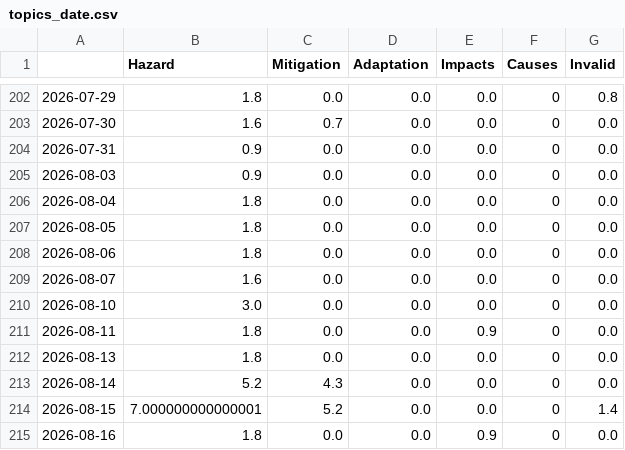
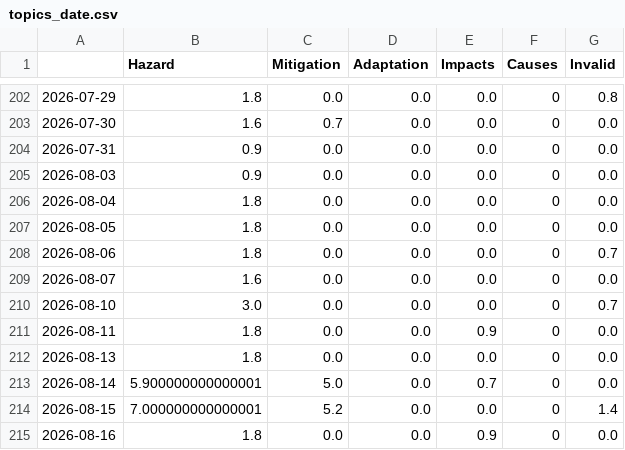
Before and after one commit to tg-news/TsunamiIsComing, a CSV file: csv/topics_date.csv, drawn as a sheet; only a part is shown, gaps mark what is left out.

```diff
--- a/csv/topics_date.csv
+++ b/csv/topics_date.csv
@@ -207,8 +207,8 @@
 2026-08-05,1.8,0.0,0.0,0.0,0,0.0
-2026-08-06,1.8,0.0,0.0,0.0,0,0.0
+2026-08-06,1.8,0.0,0.0,0.0,0,0.7
 2026-08-07,1.6,0.0,0.0,0.0,0,0.0
-2026-08-10,3.0,0.0,0.0,0.0,0,0.0
+2026-08-10,3.0,0.0,0.0,0.0,0,0.7
 2026-08-11,1.8,0.0,0.0,0.9,0,0.0
 2026-08-13,1.8,0.0,0.0,0.0,0,0.0
-2026-08-14,5.2,4.3,0.0,0.0,0,0.0
+2026-08-14,5.900000000000001,5.0,0.0,0.7,0,0.0
 2026-08-15,7.000000000000001,5.2,0.0,0.0,0,1.4
```
Also changed, not shown: 5 other files.
